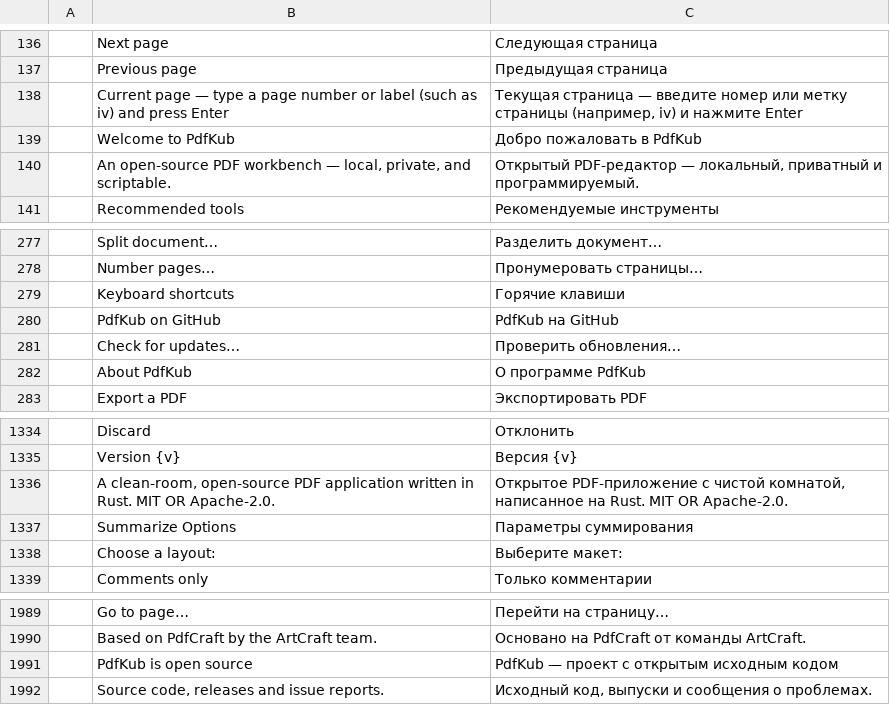
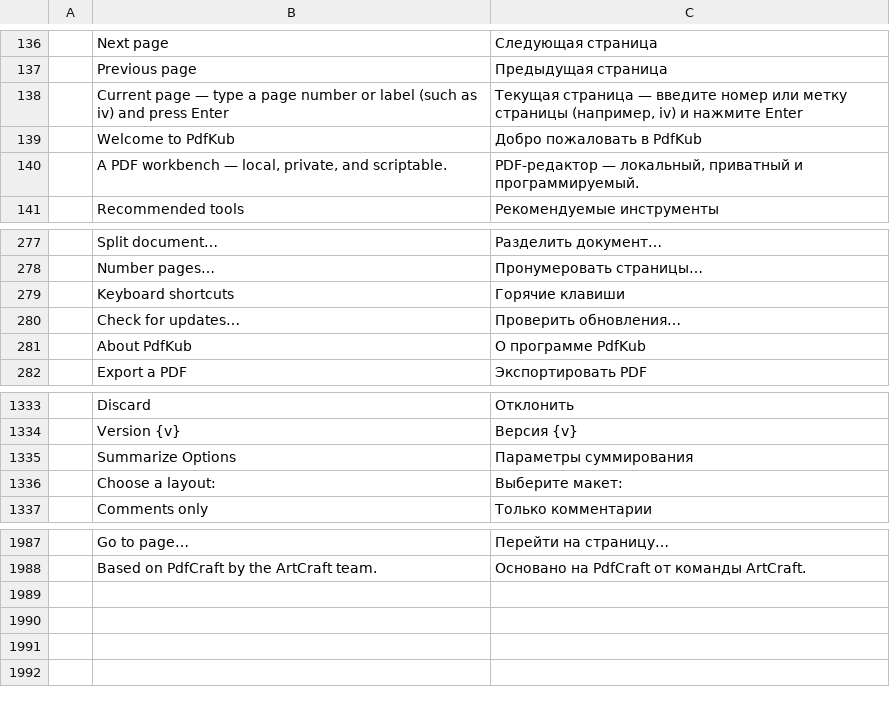
Before and after one commit to teh-natsu/pdfkub, a TSV file: crates/ui-egui/src/i18n/ru.tsv, drawn as a sheet; only a part is shown, gaps mark what is left out.

```diff
--- a/crates/ui-egui/src/i18n/ru.tsv
+++ b/crates/ui-egui/src/i18n/ru.tsv
@@ -139,3 +139,3 @@
 	Welcome to PdfKub	Добро пожаловать в PdfKub
-	An open-source PDF workbench — local, private, and scriptable.	Открытый PDF-редактор — локальный, приватный и программируемый.
+	A PDF workbench — local, private, and scriptable.	PDF-редактор — локальный, приватный и программируемый.
 	Recommended tools	Рекомендуемые инструменты
@@ -279,3 +279,2 @@
 	Keyboard shortcuts	Горячие клавиши
-	PdfKub on GitHub	PdfKub на GitHub
 	Check for updates…	Проверить обновления…
@@ -1335,3 +1334,2 @@
 	Version {v}	Версия {v}
-	A clean-room, open-source PDF application written in Rust. MIT OR Apache-2.0.	Открытое PDF-приложение с чистой комнатой, написанное на Rust. MIT OR Apache-2.0.
 	Summarize Options	Параметры суммирования
@@ -1990,3 +1988 @@
 	Based on PdfCraft by the ArtCraft team.	Основано на PdfCraft от команды ArtCraft.
-	PdfKub is open source	PdfKub — проект с открытым исходным кодом
-	Source code, releases and issue reports.	Исходный код, выпуски и сообщения о проблемах.
```
Also changed, not shown: crates/ui-egui/src/i18n/es.tsv, crates/ui-egui/src/i18n/fr.tsv, 15 other files.
